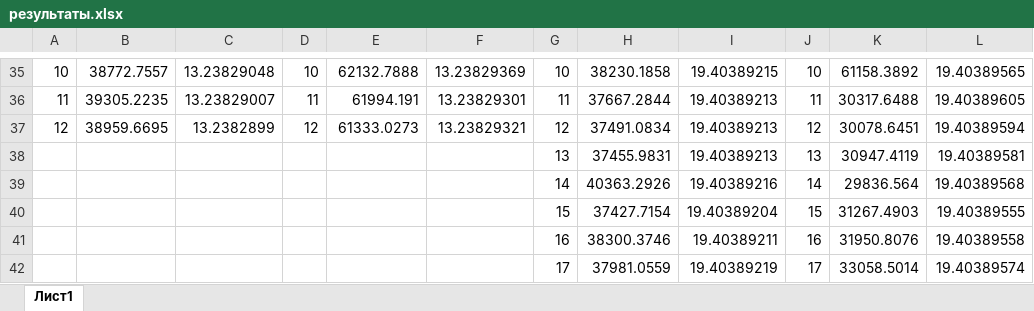
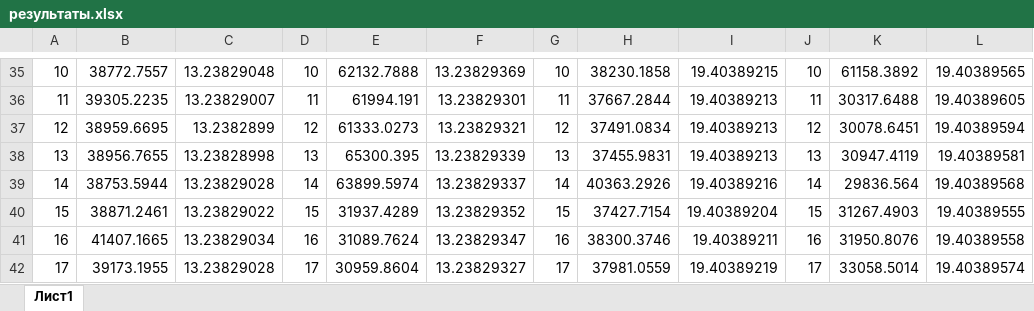
Before and after one commit to sofia-zakladnaya/multithread, an Excel workbook: results/результаты.xlsx, sheet Лист1, drawn as a sheet; only a part is shown, gaps mark what is left out; values as stored, in another font and other column widths than the file's, no borders; the diff covers the shown part only; the diff names each change by its address in the sheet, - before the commit and + after, or states it on an @@ line.

Commit message:
Добавлены результаты для первого примера(неравномерное разбиение, оба метода)

```diff
--- a/results/результаты.xlsx (sheet Лист1)
+++ b/results/результаты.xlsx (sheet Лист1)
-A38: (empty)
+A38: 13
-B38: (empty)
+B38: 38956.7655
-C38: (empty)
+C38: 13.23828998
-D38: (empty)
+D38: 13
-E38: (empty)
+E38: 65300.395
-F38: (empty)
+F38: 13.23829339
-A39: (empty)
+A39: 14
-B39: (empty)
+B39: 38753.5944
-C39: (empty)
+C39: 13.23829028
-D39: (empty)
+D39: 14
-E39: (empty)
+E39: 63899.5974
-F39: (empty)
+F39: 13.23829337
-A40: (empty)
+A40: 15
-B40: (empty)
+B40: 38871.2461
-C40: (empty)
+C40: 13.23829022
-D40: (empty)
+D40: 15
-E40: (empty)
+E40: 31937.4289
-F40: (empty)
+F40: 13.23829352
-A41: (empty)
+A41: 16
-B41: (empty)
+B41: 41407.1665
-C41: (empty)
+C41: 13.23829034
-D41: (empty)
+D41: 16
-E41: (empty)
+E41: 31089.7624
-F41: (empty)
+F41: 13.23829347
-A42: (empty)
+A42: 17
-B42: (empty)
+B42: 39173.1955
-C42: (empty)
+C42: 13.23829028
-D42: (empty)
+D42: 17
-E42: (empty)
+E42: 30959.8604
-F42: (empty)
+F42: 13.23829327
```
Also changed, not shown: 30 edited cells elsewhere in this sheet.
